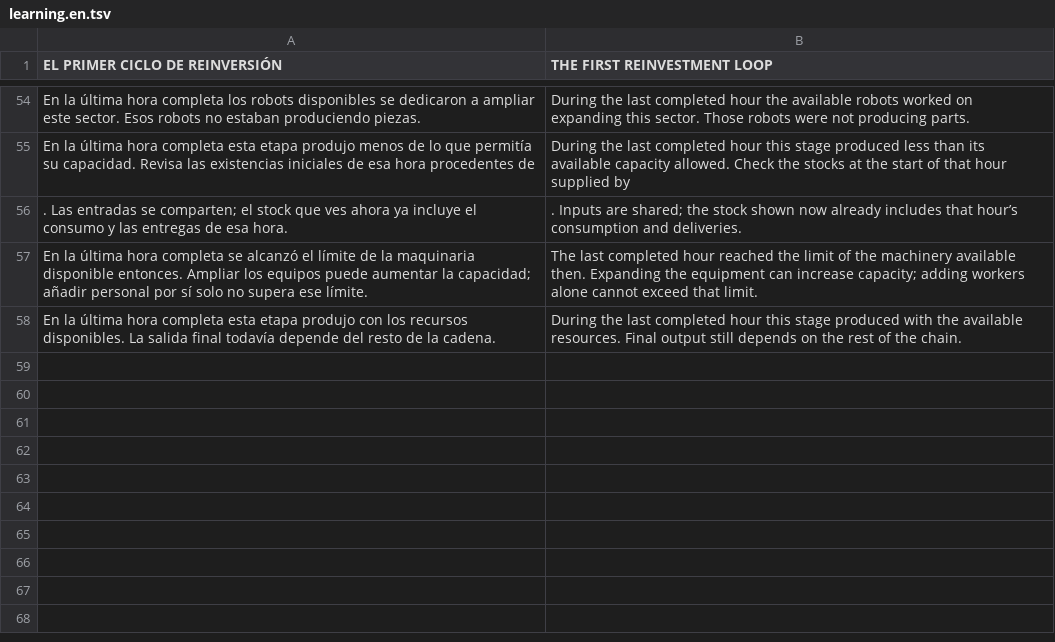
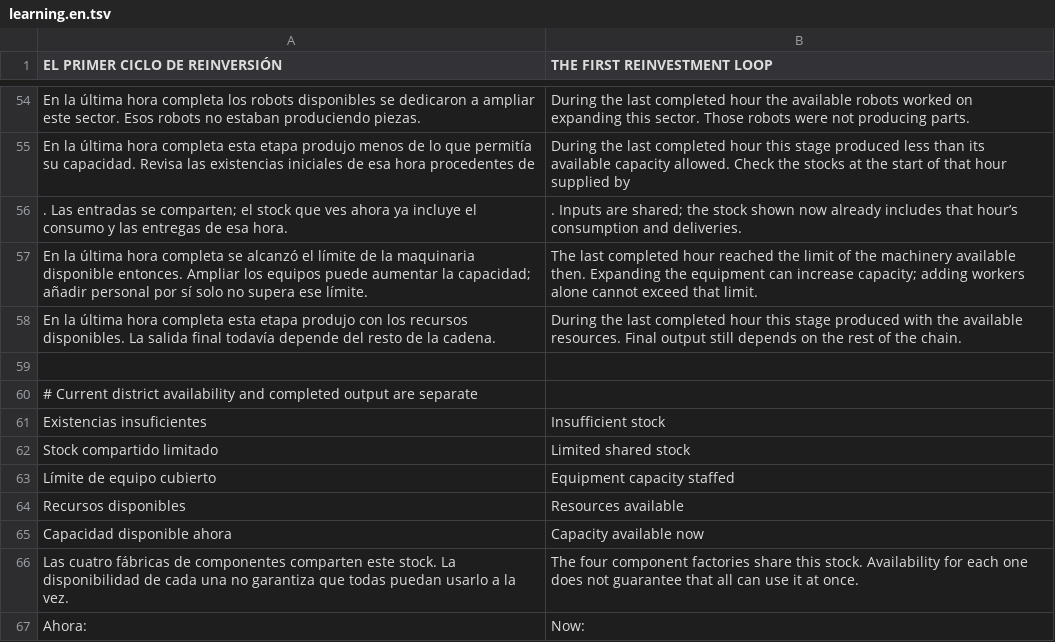
Before and after one commit to IAnMove/exponentialRobotGrowth, a TSV file: project/site-src/learning.en.tsv, drawn as a sheet; only a part is shown, gaps mark what is left out; the diff names each change by its address in the sheet, - before the commit and + after, or states it on an @@ line.

Commit message:
Separate current district availability from completed output (#78)

```diff
--- a/project/site-src/learning.en.tsv
+++ b/project/site-src/learning.en.tsv
+row 59: (empty)
+row 60: # Current district availability and completed output are separate
+row 61: Existencias insuficientes | Insufficient stock
+row 62: Stock compartido limitado | Limited shared stock
+row 63: Límite de equipo cubierto | Equipment capacity staffed
+row 64: Recursos disponibles | Resources available
+row 65: Capacidad disponible ahora | Capacity available now
+row 66: Las cuatro fábricas de componentes comparten este stock. La disponibilidad de cada una no garantiza que todas puedan usarlo a la vez. | The four component factories share this stock. Availability for each one does not guarantee that all can use it at once.
+row 67: Ahora: | Now:
```
Also changed, not shown: 27 other files.
